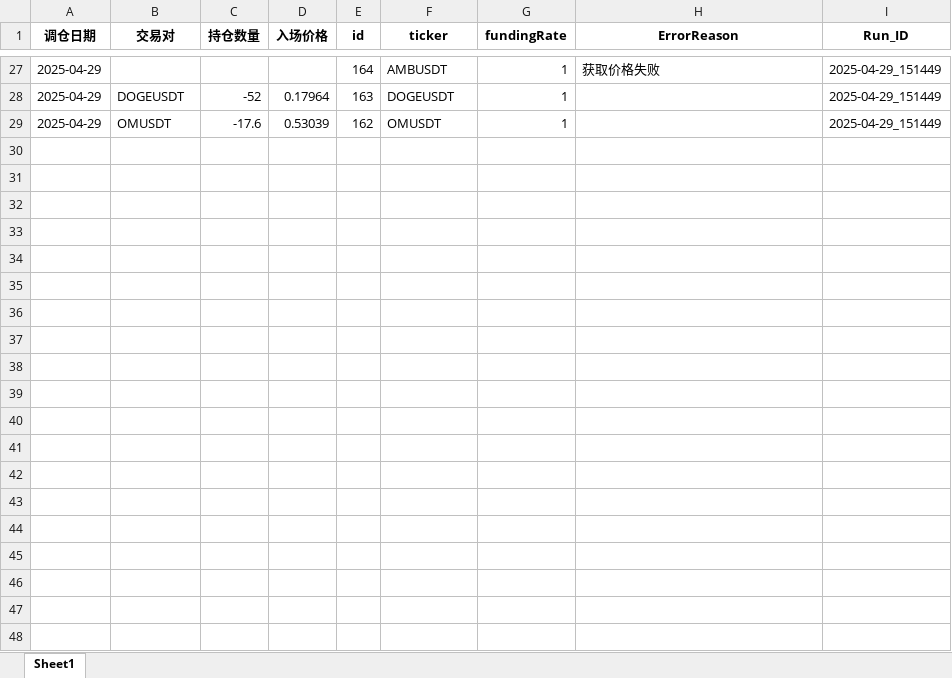
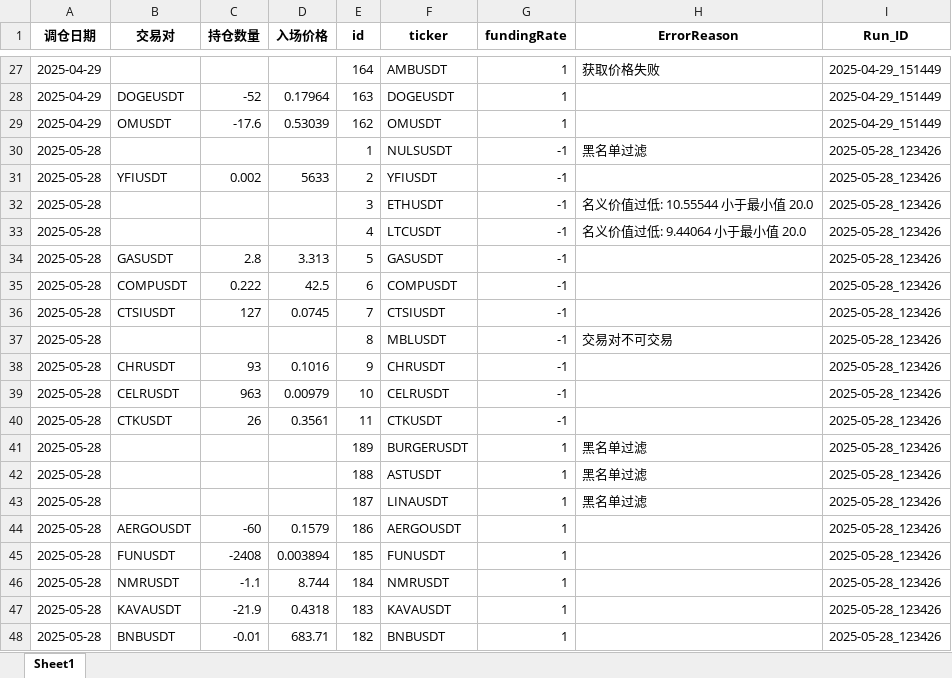
Before and after one commit to 3mofficial/sam_bnb_futures_limit_order, an Excel workbook: data/position_analysis.xlsx, sheet Sheet1, drawn as a sheet; only a part is shown, gaps mark what is left out; values as stored, in another font and other column widths than the file's, no borders; the diff covers the shown part only; the diff names each change by its address in the sheet, - before the commit and + after, or states it on an @@ line.

```diff
--- a/data/position_analysis.xlsx (sheet Sheet1)
+++ b/data/position_analysis.xlsx (sheet Sheet1)
+row 30: 2025-05-28 |  |  |  | 1 | NULSUSDT | -1 | 黑名单过滤 | 2025-05-28_123426
+row 31: 2025-05-28 | YFIUSDT | 0.002 | 5633 | 2 | YFIUSDT | -1 |  | 2025-05-28_123426
+row 32: 2025-05-28 |  |  |  | 3 | ETHUSDT | -1 | 名义价值过低: 10.55544 小于最小值 20.0 | 2025-05-28_123426
+row 33: 2025-05-28 |  |  |  | 4 | LTCUSDT | -1 | 名义价值过低: 9.44064 小于最小值 20.0 | 2025-05-28_123426
+row 34: 2025-05-28 | GASUSDT | 2.8 | 3.313 | 5 | GASUSDT | -1 |  | 2025-05-28_123426
+row 35: 2025-05-28 | COMPUSDT | 0.222 | 42.5 | 6 | COMPUSDT | -1 |  | 2025-05-28_123426
+row 36: 2025-05-28 | CTSIUSDT | 127 | 0.0745 | 7 | CTSIUSDT | -1 |  | 2025-05-28_123426
+row 37: 2025-05-28 |  |  |  | 8 | MBLUSDT | -1 | 交易对不可交易 | 2025-05-28_123426
+row 38: 2025-05-28 | CHRUSDT | 93 | 0.1016 | 9 | CHRUSDT | -1 |  | 2025-05-28_123426
+row 39: 2025-05-28 | CELRUSDT | 963 | 0.00979 | 10 | CELRUSDT | -1 |  | 2025-05-28_123426
+row 40: 2025-05-28 | CTKUSDT | 26 | 0.3561 | 11 | CTKUSDT | -1 |  | 2025-05-28_123426
+row 41: 2025-05-28 |  |  |  | 189 | BURGERUSDT | 1 | 黑名单过滤 | 2025-05-28_123426
+row 42: 2025-05-28 |  |  |  | 188 | ASTUSDT | 1 | 黑名单过滤 | 2025-05-28_123426
+row 43: 2025-05-28 |  |  |  | 187 | LINAUSDT | 1 | 黑名单过滤 | 2025-05-28_123426
+row 44: 2025-05-28 | AERGOUSDT | -60 | 0.1579 | 186 | AERGOUSDT | 1 |  | 2025-05-28_123426
+row 45: 2025-05-28 | FUNUSDT | -2408 | 0.003894 | 185 | FUNUSDT | 1 |  | 2025-05-28_123426
+row 46: 2025-05-28 | NMRUSDT | -1.1 | 8.744 | 184 | NMRUSDT | 1 |  | 2025-05-28_123426
+row 47: 2025-05-28 | KAVAUSDT | -21.9 | 0.4318 | 183 | KAVAUSDT | 1 |  | 2025-05-28_123426
+row 48: 2025-05-28 | BNBUSDT | -0.01 | 683.71 | 182 | BNBUSDT | 1 |  | 2025-05-28_123426
```
Also changed, not shown: 190 added rows elsewhere in this sheet, data/account_metrics.xlsx, 12 other files.
